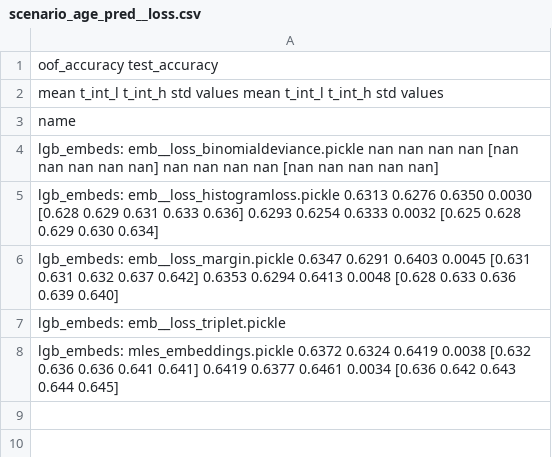
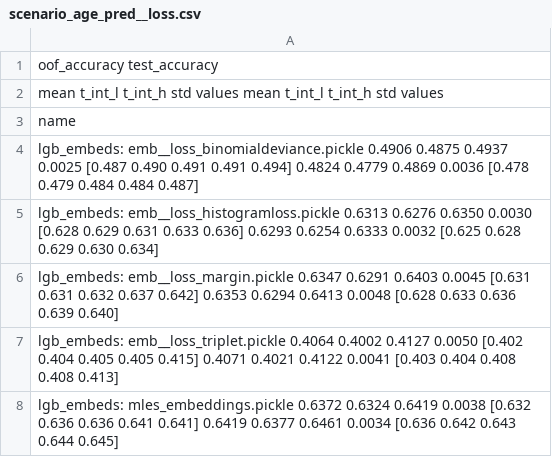
Before and after one commit to dllllb/pytorch-lifestream, a CSV file: experiments/scenario_age_pred/results/scenario_age_pred__loss.csv, drawn as a sheet.

Commit message:
scenario_age_pred__loss.csv

```diff
--- a/experiments/scenario_age_pred/results/scenario_age_pred__loss.csv
+++ b/experiments/scenario_age_pred/results/scenario_age_pred__loss.csv
@@ -3,6 +3,6 @@
 name
-lgb_embeds: emb__loss_binomialdeviance.pickle          nan     nan     nan    nan            [nan nan nan nan nan]           nan     nan     nan    nan            [nan nan nan nan nan]
+lgb_embeds: emb__loss_binomialdeviance.pickle       0.4906  0.4875  0.4937 0.0025  [0.487 0.490 0.491 0.491 0.494]        0.4824  0.4779  0.4869 0.0036  [0.478 0.479 0.484 0.484 0.487]
 lgb_embeds: emb__loss_histogramloss.pickle          0.6313  0.6276  0.6350 0.0030  [0.628 0.629 0.631 0.633 0.636]        0.6293  0.6254  0.6333 0.0032  [0.625 0.628 0.629 0.630 0.634]
 lgb_embeds: emb__loss_margin.pickle                 0.6347  0.6291  0.6403 0.0045  [0.631 0.631 0.632 0.637 0.642]        0.6353  0.6294  0.6413 0.0048  [0.628 0.633 0.636 0.639 0.640]
-lgb_embeds: emb__loss_triplet.pickle
+lgb_embeds: emb__loss_triplet.pickle                0.4064  0.4002  0.4127 0.0050  [0.402 0.404 0.405 0.405 0.415]        0.4071  0.4021  0.4122 0.0041  [0.403 0.404 0.408 0.408 0.413]
 lgb_embeds: mles_embeddings.pickle                  0.6372  0.6324  0.6419 0.0038  [0.632 0.636 0.636 0.641 0.641]        0.6419  0.6377  0.6461 0.0034  [0.636 0.642 0.643 0.644 0.645]
```
Also changed, not shown: 1 other file.
